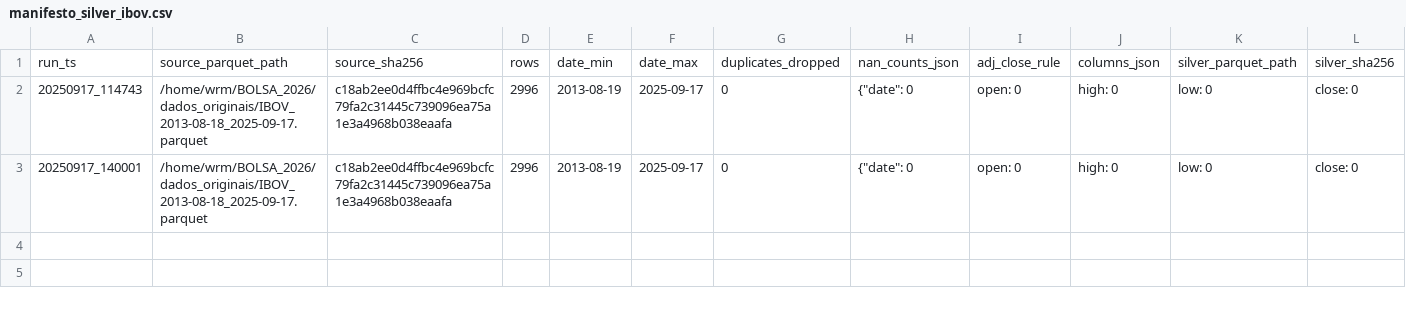
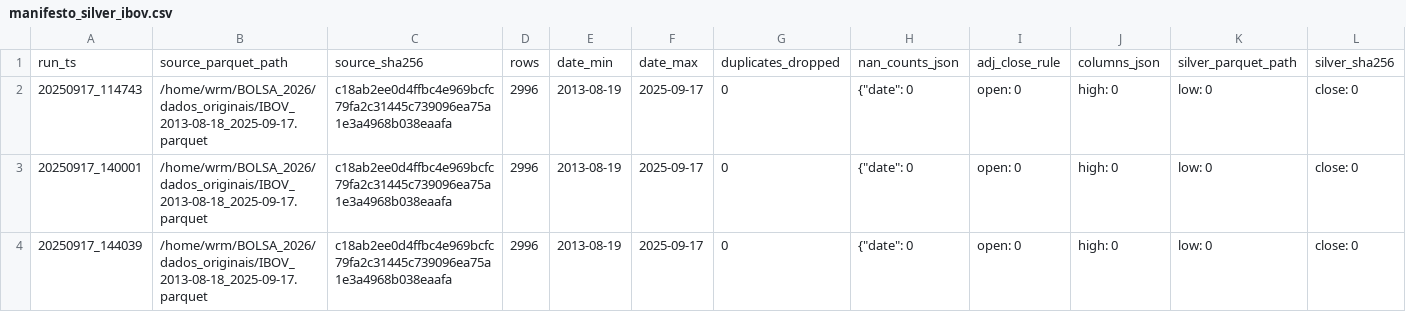
Before and after one commit to WRMELO/bolsa_2026, a CSV file: intermediarios/silver/manifesto_silver_ibov.csv, drawn as a sheet; only a part is shown; rows hold the shown columns only; the diff names each change by its address in the sheet, - before the commit and + after, or states it on an @@ line.

```diff
--- a/intermediarios/silver/manifesto_silver_ibov.csv
+++ b/intermediarios/silver/manifesto_silver_ibov.csv
+row 4: 20250917_144039 | /home/wrm/BOLSA_2026/dados_originais/IBOV_2013-08-18_2025-09-17.parquet | c18ab2ee0d4ffbc4e969bcfc79fa2c31445c739096ea75a1e3a4968b038eaafa | 2996 | 2013-08-19 | 2025-09-17 | 0 | {"date": 0 | open: 0 | high: 0 | low: 0 | close: 0
```
Also changed, not shown: 3 other files.
